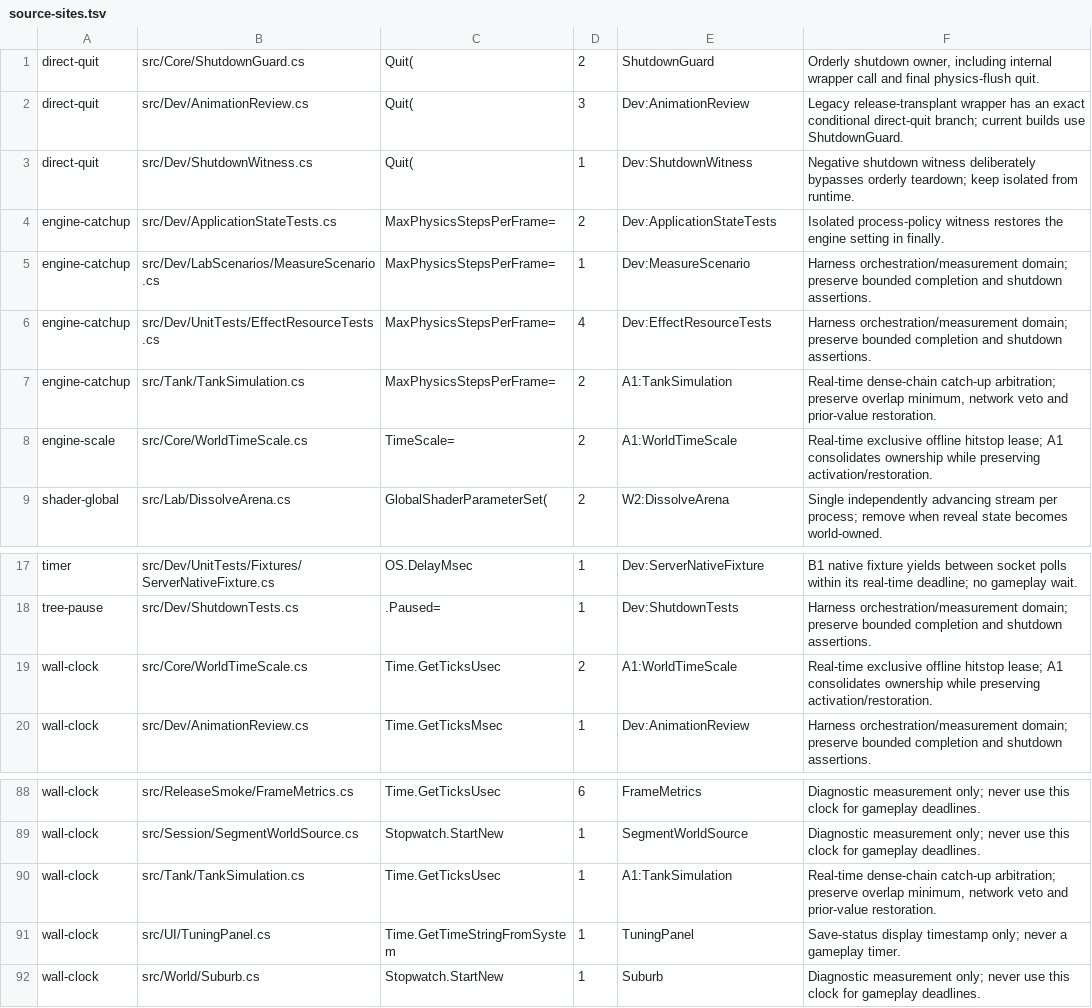
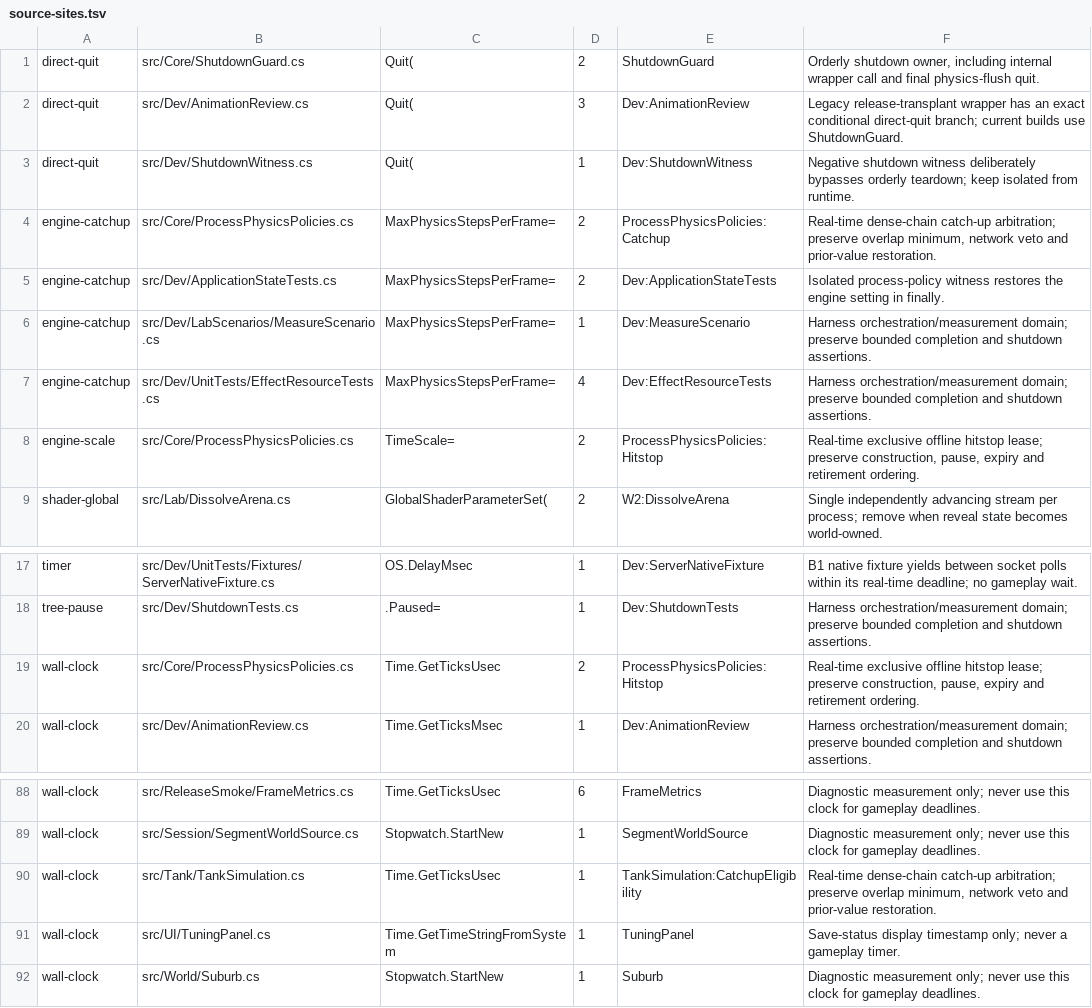
Before and after one commit to talmage89/propane-game, a TSV file: tools/architecture/source-sites.tsv, drawn as a sheet; only a part is shown, gaps mark what is left out.

```diff
--- a/tools/architecture/source-sites.tsv
+++ b/tools/architecture/source-sites.tsv
@@ -3,2 +3,3 @@ direct-quit	src/Dev/AnimationReview.cs	Quit(	3	Dev:AnimationReview	Legacy releas
 direct-quit	src/Dev/ShutdownWitness.cs	Quit(	1	Dev:ShutdownWitness	Negative shutdown witness deliberately bypasses orderly teardown; keep isolated from runtime.
+engine-catchup	src/Core/ProcessPhysicsPolicies.cs	MaxPhysicsStepsPerFrame=	2	ProcessPhysicsPolicies:Catchup	Real-time dense-chain catch-up arbitration; preserve overlap minimum, network veto and prior-value restoration.
 engine-catchup	src/Dev/ApplicationStateTests.cs	MaxPhysicsStepsPerFrame=	2	Dev:ApplicationStateTests	Isolated process-policy witness restores the engine setting in finally.
@@ -6,4 +7,3 @@ engine-catchup	src/Dev/LabScenarios/MeasureScenario.cs	MaxPhysicsStepsPerFrame=
 engine-catchup	src/Dev/UnitTests/EffectResourceTests.cs	MaxPhysicsStepsPerFrame=	4	Dev:EffectResourceTests	Harness orchestration/measurement domain; preserve bounded completion and shutdown assertions.
-engine-catchup	src/Tank/TankSimulation.cs	MaxPhysicsStepsPerFrame=	2	A1:TankSimulation	Real-time dense-chain catch-up arbitration; preserve overlap minimum, network veto and prior-value restoration.
-engine-scale	src/Core/WorldTimeScale.cs	TimeScale=	2	A1:WorldTimeScale	Real-time exclusive offline hitstop lease; A1 consolidates ownership while preserving activation/restoration.
+engine-scale	src/Core/ProcessPhysicsPolicies.cs	TimeScale=	2	ProcessPhysicsPolicies:Hitstop	Real-time exclusive offline hitstop lease; preserve construction, pause, expiry and retirement ordering.
 shader-global	src/Lab/DissolveArena.cs	GlobalShaderParameterSet(	2	W2:DissolveArena	Single independently advancing stream per process; remove when reveal state becomes world-owned.
@@ -18,3 +18,3 @@ timer	src/Dev/UnitTests/Fixtures/ServerNativeFixture.cs	OS.DelayMsec	1	Dev:Serve
 tree-pause	src/Dev/ShutdownTests.cs	.Paused=	1	Dev:ShutdownTests	Harness orchestration/measurement domain; preserve bounded completion and shutdown assertions.
-wall-clock	src/Core/WorldTimeScale.cs	Time.GetTicksUsec	2	A1:WorldTimeScale	Real-time exclusive offline hitstop lease; A1 consolidates ownership while preserving activation/restoration.
+wall-clock	src/Core/ProcessPhysicsPolicies.cs	Time.GetTicksUsec	2	ProcessPhysicsPolicies:Hitstop	Real-time exclusive offline hitstop lease; preserve construction, pause, expiry and retirement ordering.
 wall-clock	src/Dev/AnimationReview.cs	Time.GetTicksMsec	1	Dev:AnimationReview	Harness orchestration/measurement domain; preserve bounded completion and shutdown assertions.
@@ -89,3 +89,3 @@ wall-clock	src/ReleaseSmoke/FrameMetrics.cs	Time.GetTicksUsec	6	FrameMetrics	Dia
 wall-clock	src/Session/SegmentWorldSource.cs	Stopwatch.StartNew	1	SegmentWorldSource	Diagnostic measurement only; never use this clock for gameplay deadlines.
-wall-clock	src/Tank/TankSimulation.cs	Time.GetTicksUsec	1	A1:TankSimulation	Real-time dense-chain catch-up arbitration; preserve overlap minimum, network veto and prior-value restoration.
+wall-clock	src/Tank/TankSimulation.cs	Time.GetTicksUsec	1	TankSimulation:CatchupEligibility	Real-time dense-chain catch-up arbitration; preserve overlap minimum, network veto and prior-value restoration.
 wall-clock	src/UI/TuningPanel.cs	Time.GetTimeStringFromSystem	1	TuningPanel	Save-status display timestamp only; never a gameplay timer.
```
Also changed, not shown: tools/architecture/baseline.tsv, 53 other files.
